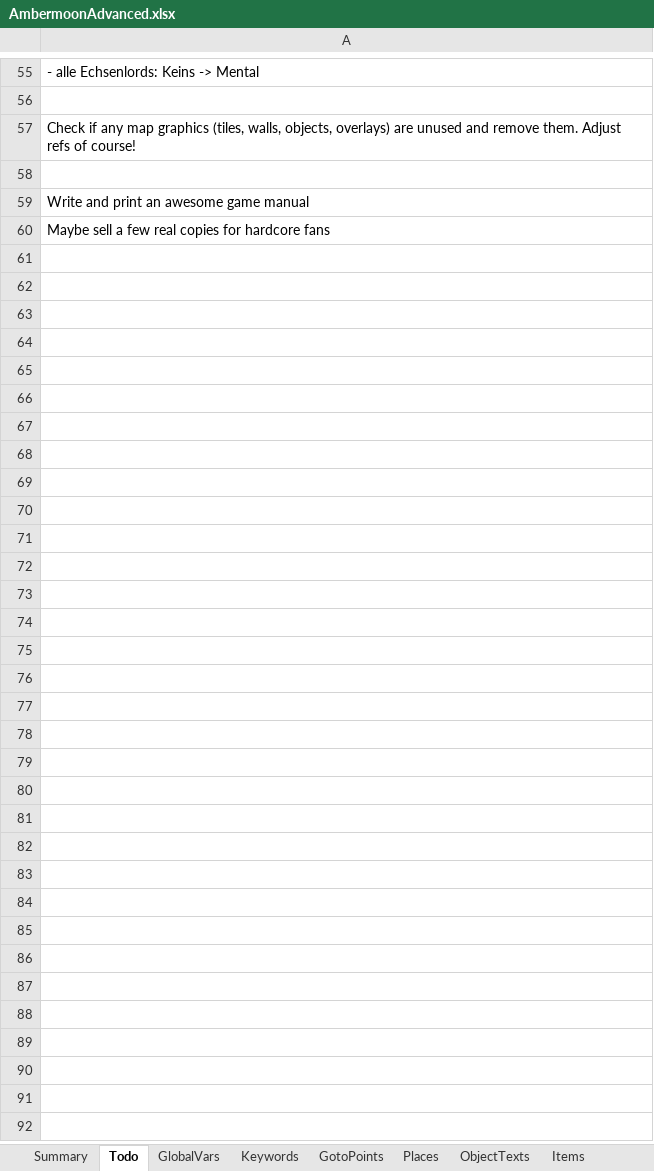
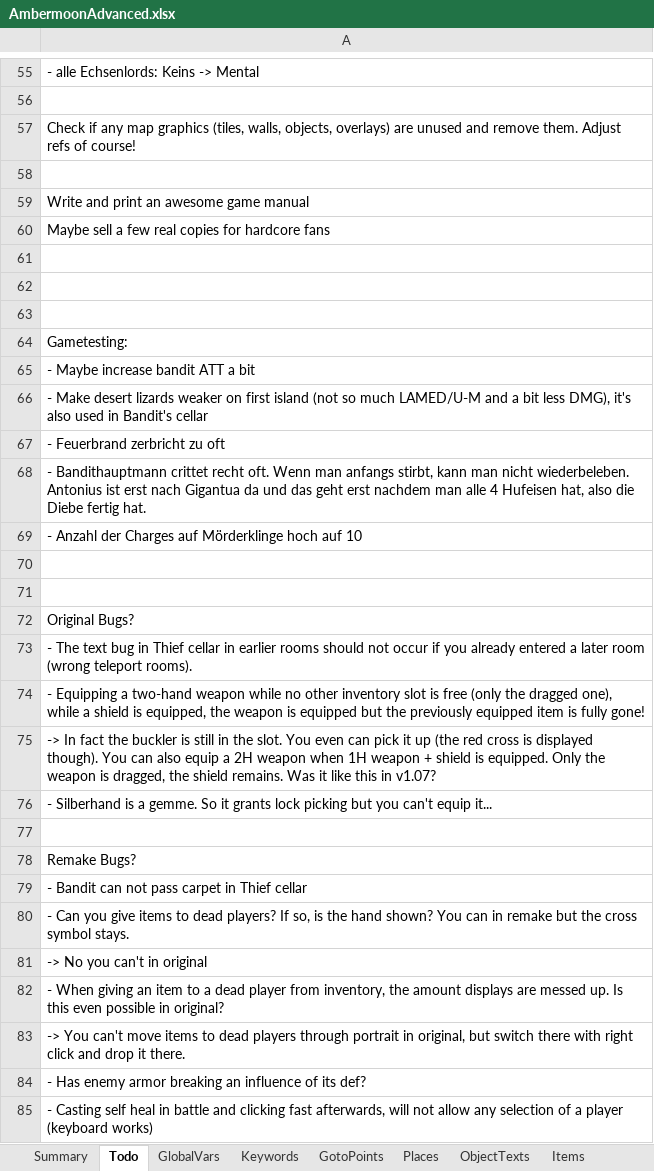
Before and after one commit to Pyrdacor/Ambermoon-Advanced, an Excel workbook: AmbermoonAdvanced.xlsx, sheet Todo, drawn as a sheet; only a part is shown, gaps mark what is left out; values as stored, in another font and other column widths than the file's, no borders; the diff covers the shown part only; the diff names each change by its address in the sheet, - before the commit and + after, or states it on an @@ line.

```diff
--- a/AmbermoonAdvanced.xlsx (sheet Todo)
+++ b/AmbermoonAdvanced.xlsx (sheet Todo)
+row 61: (empty)
+row 62: (empty)
+row 63: (empty)
+row 64: Gametesting:
+row 65: - Maybe increase bandit ATT a bit
+row 66: - Make desert lizards weaker on first island (not so much LAMED/U-M and a bit less DMG), it's also used in Bandit's cellar
+row 67: - Feuerbrand zerbricht zu oft
+row 68: - Bandithauptmann crittet recht oft. Wenn man anfangs stirbt, kann man nicht wiederbeleben. Antonius ist erst nach Gigantua da und das geht erst nachdem man alle 4 Hufeisen hat, also die Diebe fertig hat.
+row 69: - Anzahl der Charges auf Mörderklinge hoch auf 10
+row 70: (empty)
+row 71: (empty)
+row 72: Original Bugs?
+row 73: - The text bug in Thief cellar in earlier rooms should not occur if you already entered a later room (wrong teleport rooms).
+row 74: - Equipping a two-hand weapon while no other inventory slot is free (only the dragged one), while a shield is equipped, the weapon is equipped but the previously equipped item is fully gone!
+row 75: -> In fact the buckler is still in the slot. You even can pick it up (the red cross is displayed though). You can also equip a 2H weapon when 1H weapon + shield is equipped. Only the weapon is dragged, the shield remains. Was it like this in v1.07?
+row 76: - Silberhand is a gemme. So it grants lock picking but you can't equip it...
+row 77: (empty)
+row 78: Remake Bugs?
+row 79: - Bandit can not pass carpet in Thief cellar
+row 80: - Can you give items to dead players? If so, is the hand shown? You can in remake but the cross symbol stays.
+row 81: -> No you can't in original
+row 82: - When giving an item to a dead player from inventory, the amount displays are messed up. Is this even possible in original?
+row 83: -> You can't move items to dead players through portrait in original, but switch there with right click and drop it there.
+row 84: - Has enemy armor breaking an influence of its def?
+row 85: - Casting self heal in battle and clicking fast afterwards, will not allow any selection of a player (keyboard works)
```
Also changed, not shown: 1 edited cell elsewhere in this sheet, 1 other file.
